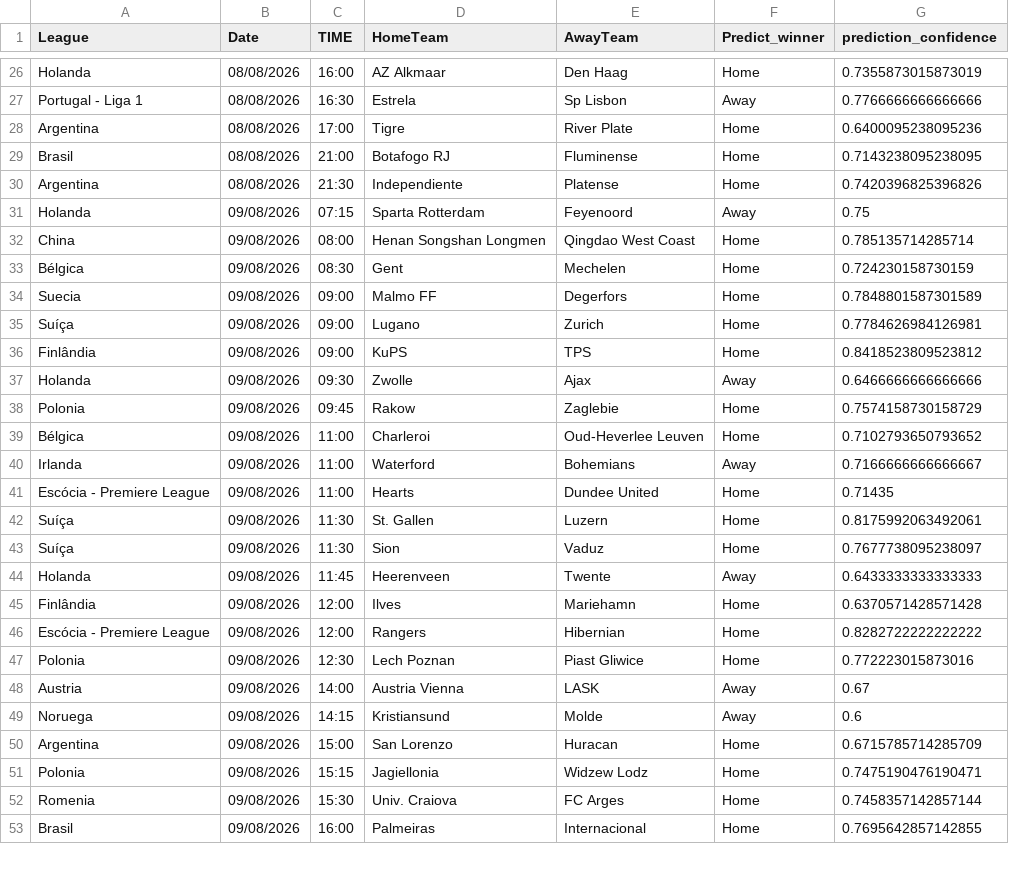
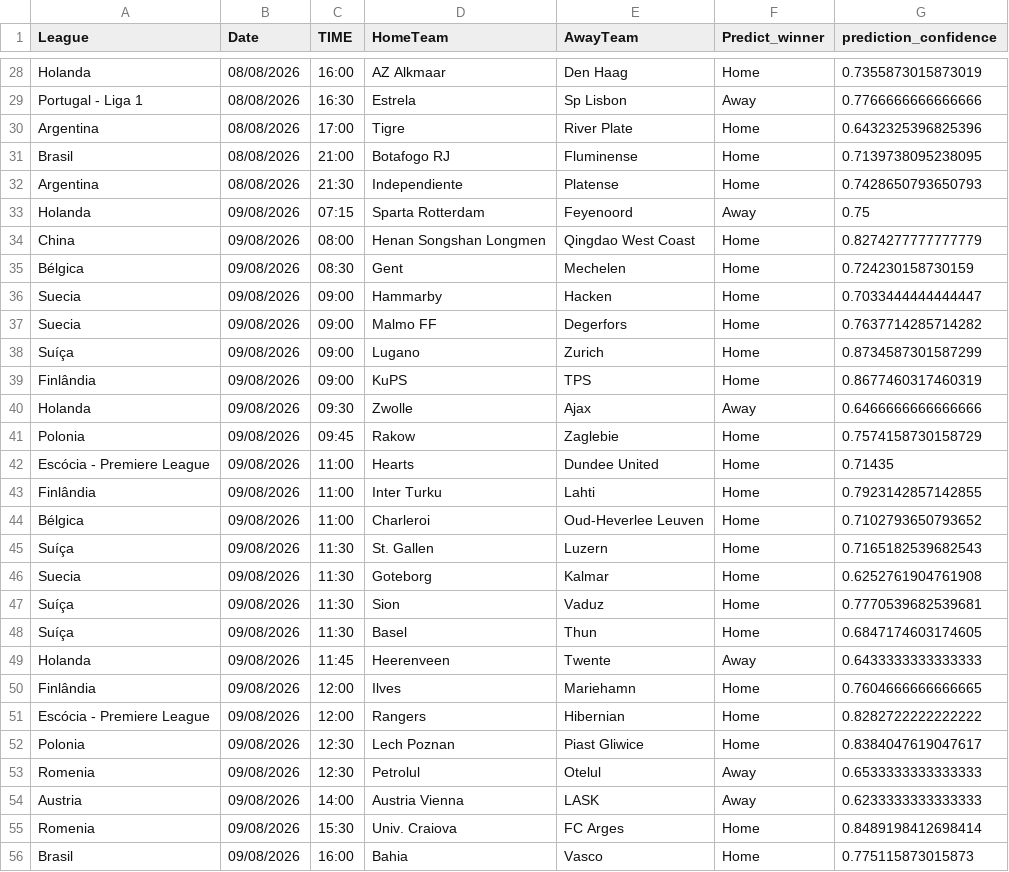
Before and after one commit to joselucaspj/poissonpredictor, a CSV file: data/latest_predictions.csv, drawn as a sheet; only a part is shown, gaps mark what is left out; the diff covers the shown part only.

```diff
--- a/data/latest_predictions.csv
+++ b/data/latest_predictions.csv
@@ -27,27 +29,28 @@ Holanda,08/08/2026,16:00,AZ Alkmaar,Den Haag,Home,0.7355873015873019
 Portugal - Liga 1,08/08/2026,16:30,Estrela,Sp Lisbon,Away,0.7766666666666666
-Argentina,08/08/2026,17:00,Tigre,River Plate,Home,0.6400095238095236
-Brasil,08/08/2026,21:00,Botafogo RJ,Fluminense,Home,0.7143238095238095
-Argentina,08/08/2026,21:30,Independiente,Platense,Home,0.7420396825396826
+Argentina,08/08/2026,17:00,Tigre,River Plate,Home,0.6432325396825396
+Brasil,08/08/2026,21:00,Botafogo RJ,Fluminense,Home,0.7139738095238095
+Argentina,08/08/2026,21:30,Independiente,Platense,Home,0.7428650793650793
 Holanda,09/08/2026,07:15,Sparta Rotterdam,Feyenoord,Away,0.75
-China,09/08/2026,08:00,Henan Songshan Longmen,Qingdao West Coast,Home,0.785135714285714
+China,09/08/2026,08:00,Henan Songshan Longmen,Qingdao West Coast,Home,0.8274277777777779
 Bélgica,09/08/2026,08:30,Gent,Mechelen,Home,0.724230158730159
-Suecia,09/08/2026,09:00,Malmo FF,Degerfors,Home,0.7848801587301589
-Suíça,09/08/2026,09:00,Lugano,Zurich,Home,0.7784626984126981
-Finlândia,09/08/2026,09:00,KuPS,TPS,Home,0.8418523809523812
+Suecia,09/08/2026,09:00,Hammarby,Hacken,Home,0.7033444444444447
+Suecia,09/08/2026,09:00,Malmo FF,Degerfors,Home,0.7637714285714282
+Suíça,09/08/2026,09:00,Lugano,Zurich,Home,0.8734587301587299
+Finlândia,09/08/2026,09:00,KuPS,TPS,Home,0.8677460317460319
 Holanda,09/08/2026,09:30,Zwolle,Ajax,Away,0.6466666666666666
 Polonia,09/08/2026,09:45,Rakow,Zaglebie,Home,0.7574158730158729
+Escócia - Premiere League,09/08/2026,11:00,Hearts,Dundee United,Home,0.71435
+Finlândia,09/08/2026,11:00,Inter Turku,Lahti,Home,0.7923142857142855
 Bélgica,09/08/2026,11:00,Charleroi,Oud-Heverlee Leuven,Home,0.7102793650793652
-Irlanda,09/08/2026,11:00,Waterford,Bohemians,Away,0.7166666666666667
-Escócia - Premiere League,09/08/2026,11:00,Hearts,Dundee United,Home,0.71435
-Suíça,09/08/2026,11:30,St. Gallen,Luzern,Home,0.8175992063492061
-Suíça,09/08/2026,11:30,Sion,Vaduz,Home,0.7677738095238097
+Suíça,09/08/2026,11:30,St. Gallen,Luzern,Home,0.7165182539682543
+Suecia,09/08/2026,11:30,Goteborg,Kalmar,Home,0.6252761904761908
+Suíça,09/08/2026,11:30,Sion,Vaduz,Home,0.7770539682539681
+Suíça,09/08/2026,11:30,Basel,Thun,Home,0.6847174603174605
 Holanda,09/08/2026,11:45,Heerenveen,Twente,Away,0.6433333333333333
-Finlândia,09/08/2026,12:00,Ilves,Mariehamn,Home,0.6370571428571428
+Finlândia,09/08/2026,12:00,Ilves,Mariehamn,Home,0.7604666666666665
 Escócia - Premiere League,09/08/2026,12:00,Rangers,Hibernian,Home,0.8282722222222222
-Polonia,09/08/2026,12:30,Lech Poznan,Piast Gliwice,Home,0.772223015873016
-Austria,09/08/2026,14:00,Austria Vienna,LASK,Away,0.67
-Noruega,09/08/2026,14:15,Kristiansund,Molde,Away,0.6
-Argentina,09/08/2026,15:00,San Lorenzo,Huracan,Home,0.6715785714285709
-Polonia,09/08/2026,15:15,Jagiellonia,Widzew Lodz,Home,0.7475190476190471
-Romenia,09/08/2026,15:30,Univ. Craiova,FC Arges,Home,0.7458357142857144
-Brasil,09/08/2026,16:00,Palmeiras,Internacional,Home,0.7695642857142855
+Polonia,09/08/2026,12:30,Lech Poznan,Piast Gliwice,Home,0.8384047619047617
+Romenia,09/08/2026,12:30,Petrolul,Otelul,Away,0.6533333333333333
+Austria,09/08/2026,14:00,Austria Vienna,LASK,Away,0.6233333333333333
+Romenia,09/08/2026,15:30,Univ. Craiova,FC Arges,Home,0.8489198412698414
+Brasil,09/08/2026,16:00,Bahia,Vasco,Home,0.775115873015873
```
Also changed, not shown: 6 added rows, 4 removed rows and 25 edited cells elsewhere in this file.
